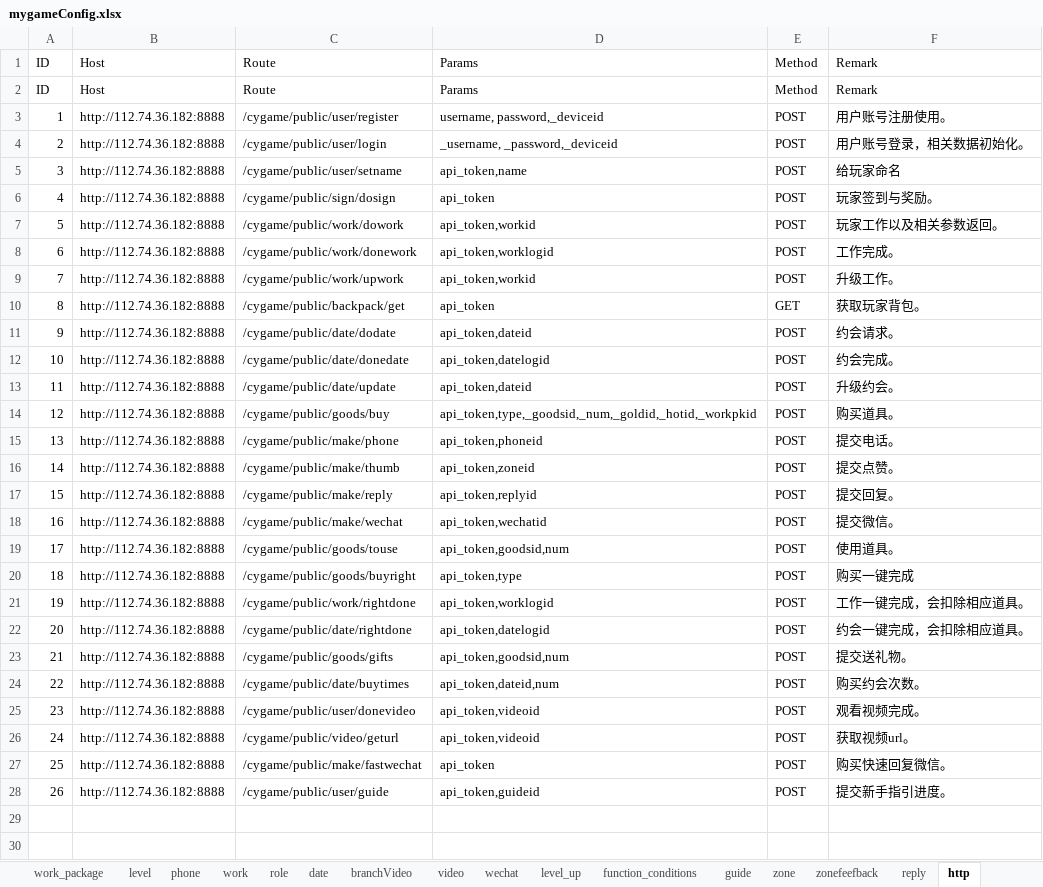
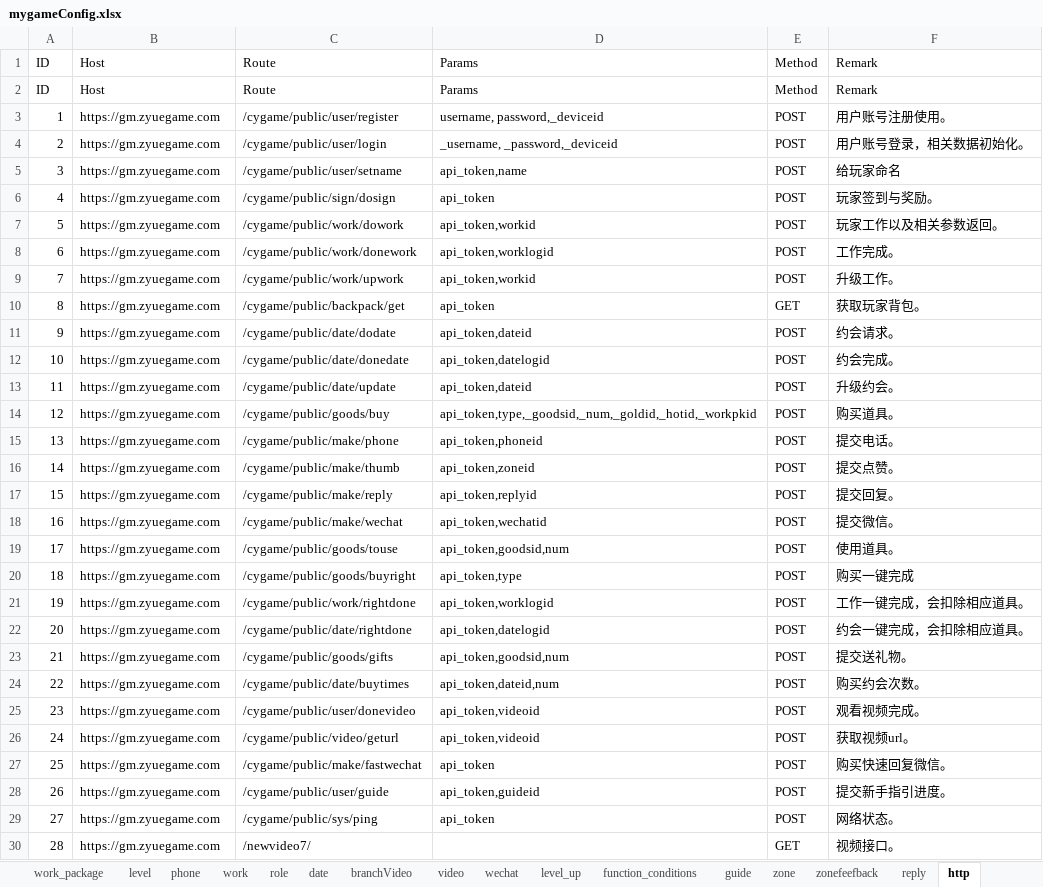
Before and after one commit to chdwb/first, an Excel workbook: tools/data/mygameConfig.xlsx, sheet http, drawn as a sheet; values as stored, in another font and other column widths than the file's, no borders; the diff names each change by its address in the sheet, - before the commit and + after, or states it on an @@ line.

```diff
--- a/tools/data/mygameConfig.xlsx (sheet http)
+++ b/tools/data/mygameConfig.xlsx (sheet http)
-B3:B28: http://112.74.36.182:8888
+B3:B28: https://gm.zyuegame.com
+row 29: 27 | https://gm.zyuegame.com | /cygame/public/sys/ping | api_token | POST | 网络状态。
+row 30: 28 | https://gm.zyuegame.com | /newvideo7/ |  | GET | 视频接口。
```
Also changed, not shown: sheet wechat, sheet guide, sheet work, sheet phone, sheet hot_package, 2 other files.
